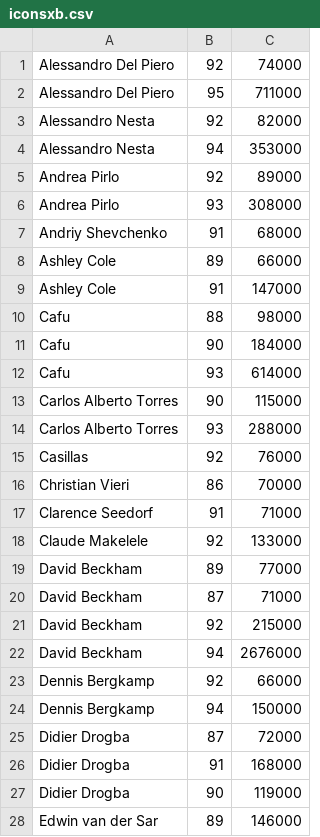
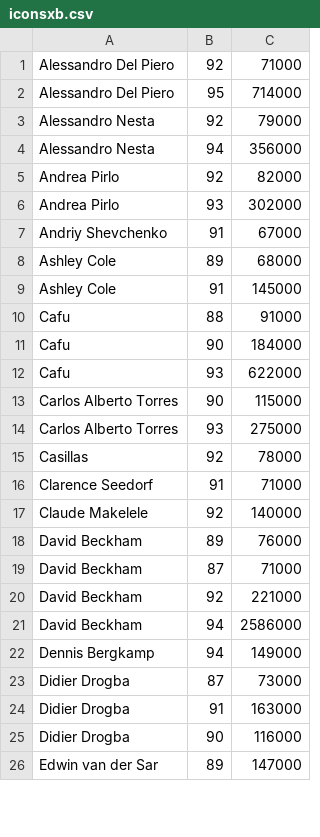
Before and after one commit to TheWraith1912/Project1, a CSV file: iconsxb.csv, drawn as a sheet; only a part is shown; the diff covers the shown part only.

Commit message:
Add files via upload

```diff
--- a/iconsxb.csv
+++ b/iconsxb.csv
@@ -1,28 +1,26 @@
-Alessandro Del Piero,92,74000
-Alessandro Del Piero,95,711000
-Alessandro Nesta,92,82000
-Alessandro Nesta,94,353000
-Andrea Pirlo,92,89000
-Andrea Pirlo,93,308000
-Andriy Shevchenko,91,68000
-Ashley Cole,89,66000
-Ashley Cole,91,147000
-Cafu,88,98000
+Alessandro Del Piero,92,71000
+Alessandro Del Piero,95,714000
+Alessandro Nesta,92,79000
+Alessandro Nesta,94,356000
+Andrea Pirlo,92,82000
+Andrea Pirlo,93,302000
+Andriy Shevchenko,91,67000
+Ashley Cole,89,68000
+Ashley Cole,91,145000
+Cafu,88,91000
 Cafu,90,184000
-Cafu,93,614000
+Cafu,93,622000
 Carlos Alberto Torres,90,115000
-Carlos Alberto Torres,93,288000
-Casillas,92,76000
-Christian Vieri,86,70000
+Carlos Alberto Torres,93,275000
+Casillas,92,78000
 Clarence Seedorf,91,71000
-Claude Makelele,92,133000
-David Beckham,89,77000
+Claude Makelele,92,140000
+David Beckham,89,76000
 David Beckham,87,71000
-David Beckham,92,215000
-David Beckham,94,2676000
-Dennis Bergkamp,92,66000
-Dennis Bergkamp,94,150000
-Didier Drogba,87,72000
-Didier Drogba,91,168000
-Didier Drogba,90,119000
-Edwin van der Sar,89,146000
+David Beckham,92,221000
+David Beckham,94,2586000
+Dennis Bergkamp,94,149000
+Didier Drogba,87,73000
+Didier Drogba,91,163000
+Didier Drogba,90,116000
+Edwin van der Sar,89,147000
```
Also changed, not shown: 6 added rows, 4 removed rows and 125 edited cells elsewhere in this file.
